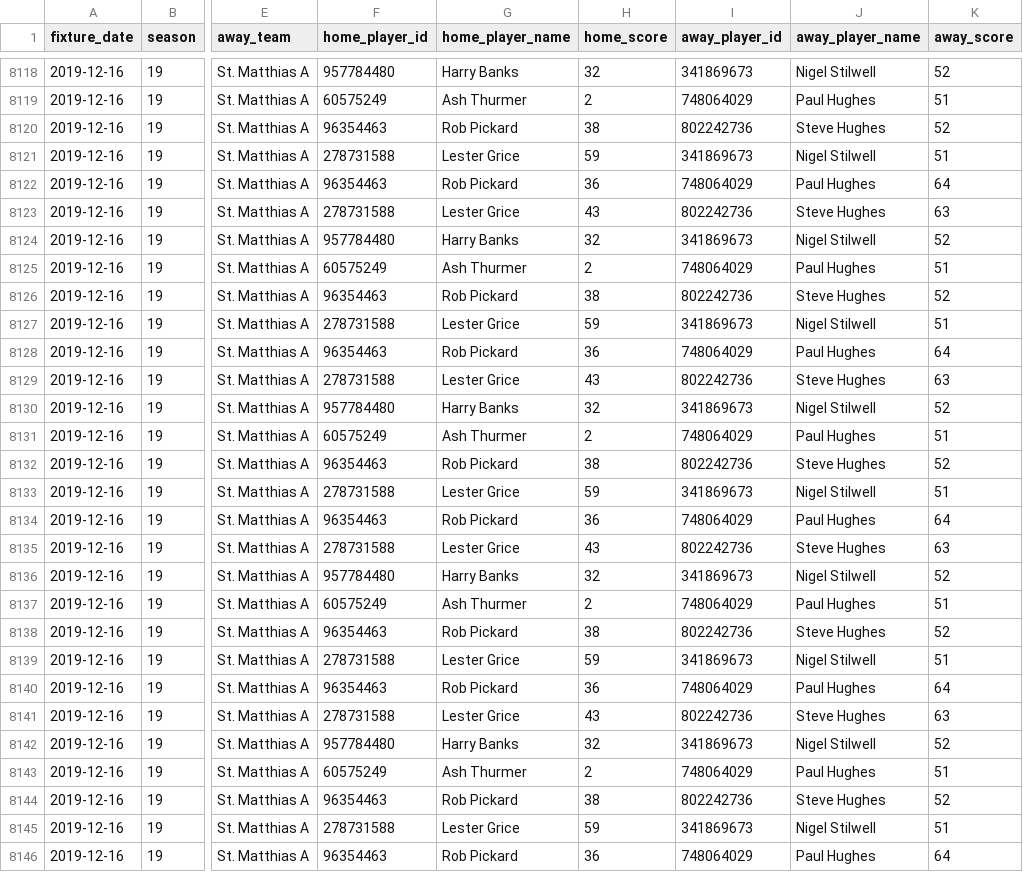
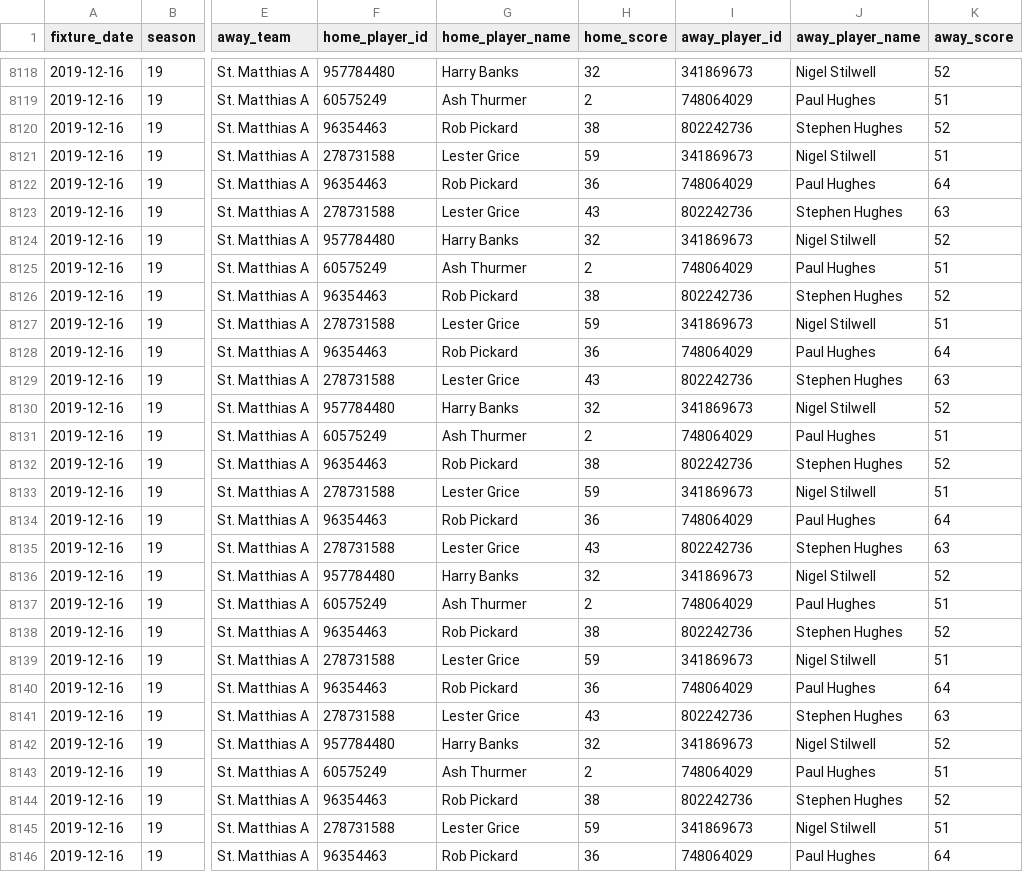
Before and after one commit to sheepworrier/bhdbsl, a CSV file: New-website-frame-scores.csv, drawn as a sheet; only a part is shown, gaps mark what is left out; the diff covers the shown part only; the diff names each change by its address in the sheet, - before the commit and + after, or states it on an @@ line.

Commit message:
Steve -> Stephen Hughes

```diff
--- a/New-website-frame-scores.csv
+++ b/New-website-frame-scores.csv
-J8120 (away_player_name): Steve Hughes
+J8120 (away_player_name): Stephen Hughes
-J8123 (away_player_name): Steve Hughes
+J8123 (away_player_name): Stephen Hughes
-J8126 (away_player_name): Steve Hughes
+J8126 (away_player_name): Stephen Hughes
-J8129 (away_player_name): Steve Hughes
+J8129 (away_player_name): Stephen Hughes
-J8132 (away_player_name): Steve Hughes
+J8132 (away_player_name): Stephen Hughes
-J8135 (away_player_name): Steve Hughes
+J8135 (away_player_name): Stephen Hughes
-J8138 (away_player_name): Steve Hughes
+J8138 (away_player_name): Stephen Hughes
-J8141 (away_player_name): Steve Hughes
+J8141 (away_player_name): Stephen Hughes
-J8144 (away_player_name): Steve Hughes
+J8144 (away_player_name): Stephen Hughes
```
Also changed, not shown: 160 edited cells elsewhere in this file, 1 other file.
